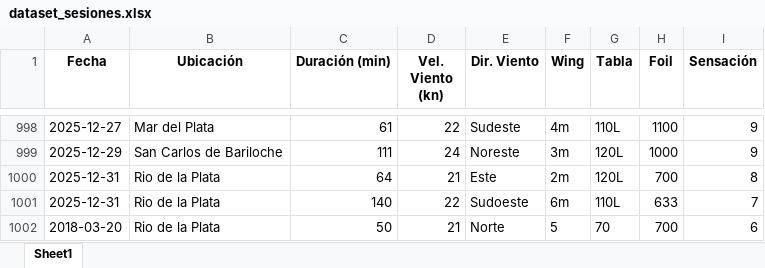
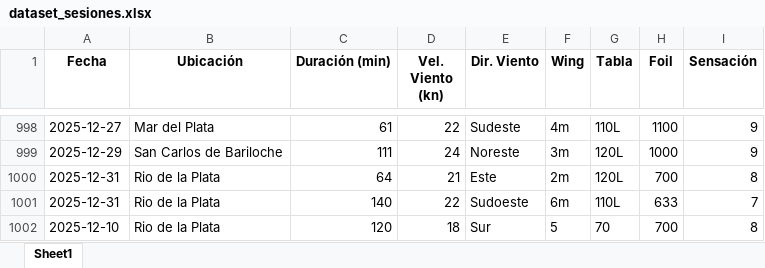
Before and after one commit to mleonparrella-ux/wingfoil_prueba, an Excel workbook: dataset_sesiones.xlsx, sheet Sheet1, drawn as a sheet; only a part is shown, gaps mark what is left out; values as stored, in another font and other column widths than the file's, no borders; removed rows and columns are numbered as before the commit, all else as after; the diff names each change by its address in the sheet, - before the commit and + after, or states it on an @@ line.

```diff
--- a/dataset_sesiones.xlsx (sheet Sheet1)
+++ b/dataset_sesiones.xlsx (sheet Sheet1)
-row 1002: 2018-03-20 | Rio de la Plata | 50 | 21 | Norte | 5 | 70 | 700 | 6
+row 1002: 2025-12-10 | Rio de la Plata | 120 | 18 | Sur | 5 | 70 | 700 | 8
```
Also changed, not shown: 1 other file.
